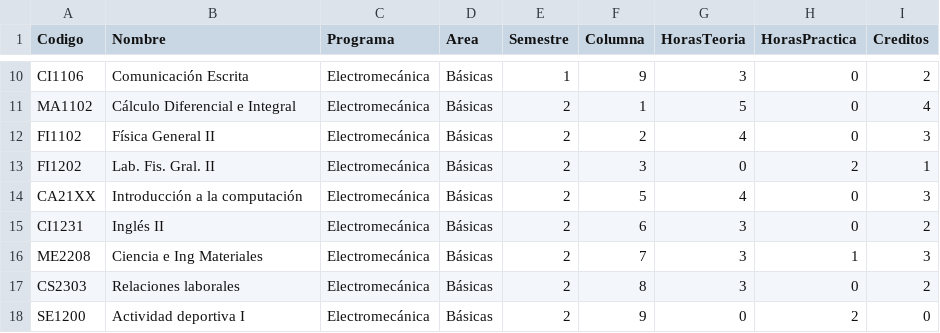
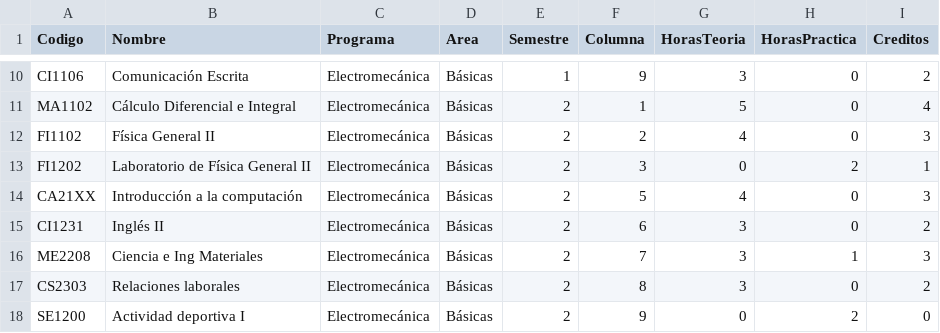
Before and after one commit to javilopsol/IEM_programas, a CSV file: mallas_IEM.csv, drawn as a sheet; only a part is shown, gaps mark what is left out.

```diff
--- a/mallas_IEM.csv
+++ b/mallas_IEM.csv
@@ -12,3 +12,3 @@ MA1102,Cálculo Diferencial e Integral,Electromecánica,Básicas,2,1,5,0,4
 FI1102,Física General II,Electromecánica,Básicas,2,2,4,0,3
-FI1202,Lab. Fis. Gral. II,Electromecánica,Básicas,2,3,0,2,1
+FI1202,Laboratorio de Física General II,Electromecánica,Básicas,2,3,0,2,1
 CA21XX,Introducción a la computación,Electromecánica,Básicas,2,5,4,0,3
```
Also changed, not shown: 11 other files.
